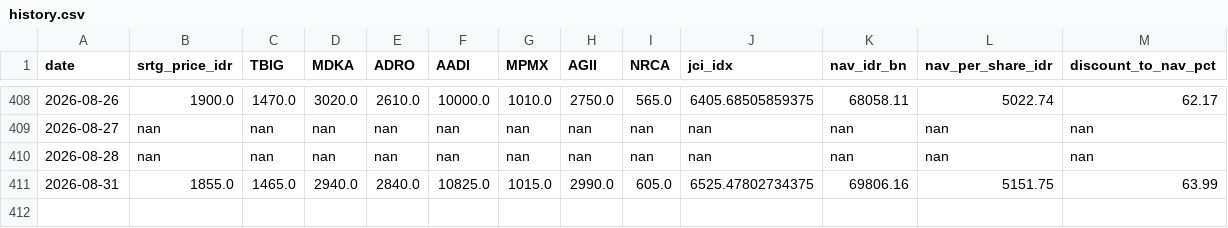
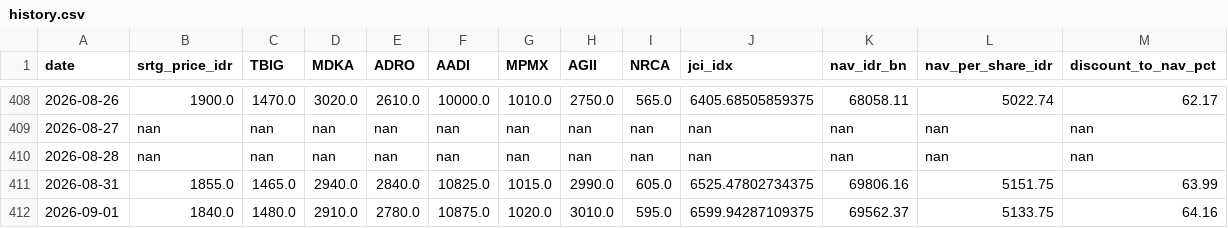
Before and after one commit to juanabimanyu664/srtg_dashboard, a CSV file: history.csv, drawn as a sheet; only a part is shown, gaps mark what is left out.

```diff
--- a/history.csv
+++ b/history.csv
@@ -411 +411,2 @@ date,srtg_price_idr,TBIG,MDKA,ADRO,AADI,MPMX,AGII,NRCA,jci_idx,nav_idr_bn,nav_pe
 2026-08-31,1855.0,1465.0,2940.0,2840.0,10825.0,1015.0,2990.0,605.0,6525.47802734375,69806.16,5151.75,63.99
+2026-09-01,1840.0,1480.0,2910.0,2780.0,10875.0,1020.0,3010.0,595.0,6599.94287109375,69562.37,5133.75,64.16
```
Also changed, not shown: 2 other files.
